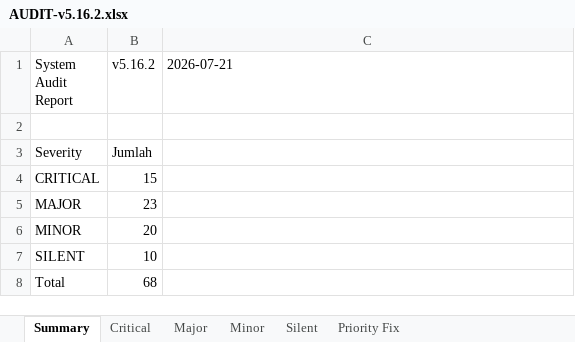
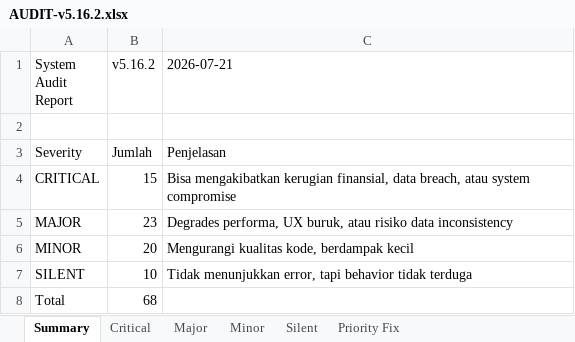
Before and after one commit to Alfanza666/SPSCORNERNEW, an Excel workbook: docs/AUDIT-v5.16.2.xlsx, sheet Summary, drawn as a sheet; values as stored, in another font and other column widths than the file's, no borders; the diff names each change by its address in the sheet, - before the commit and + after, or states it on an @@ line.

Commit message:
docs: audit report full detail — 68 temuan dengan deskripsi, dampak, jika diubah, jika tidak

```diff
--- a/docs/AUDIT-v5.16.2.xlsx (sheet Summary)
+++ b/docs/AUDIT-v5.16.2.xlsx (sheet Summary)
-C3 (2026-07-21): (empty)
+C3 (2026-07-21): Penjelasan
-C4 (2026-07-21): (empty)
+C4 (2026-07-21): Bisa mengakibatkan kerugian finansial, data breach, atau system compromise
-C5 (2026-07-21): (empty)
+C5 (2026-07-21): Degrades performa, UX buruk, atau risiko data inconsistency
-C6 (2026-07-21): (empty)
+C6 (2026-07-21): Mengurangi kualitas kode, berdampak kecil
-C7 (2026-07-21): (empty)
+C7 (2026-07-21): Tidak menunjukkan error, tapi behavior tidak terduga
```
Also changed, not shown: sheet Critical, sheet Major, sheet Minor, sheet Silent, sheet Priority Fix, 3 other files.
